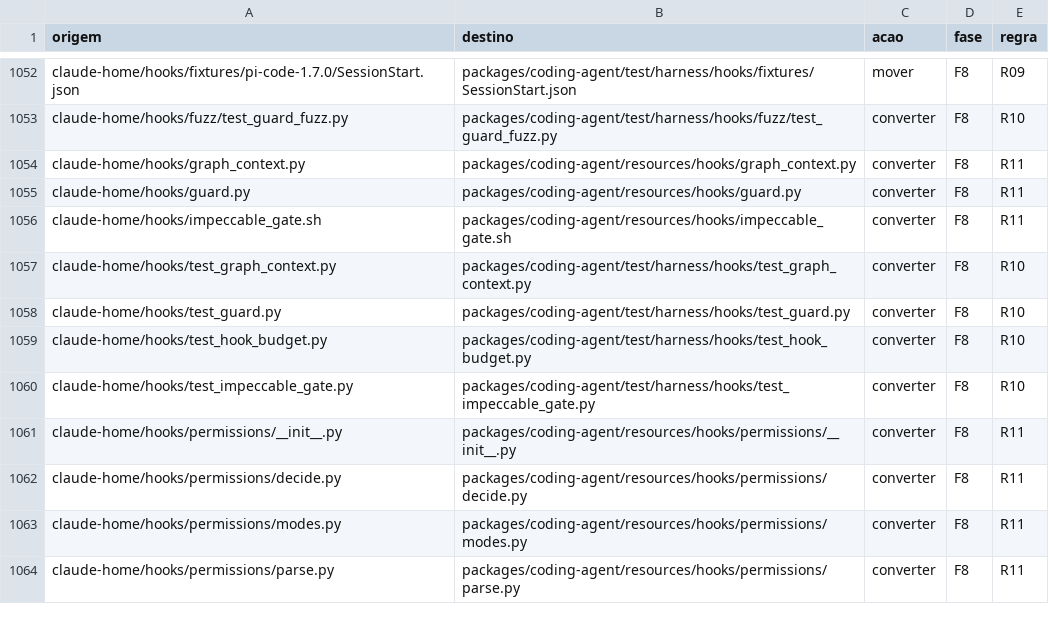
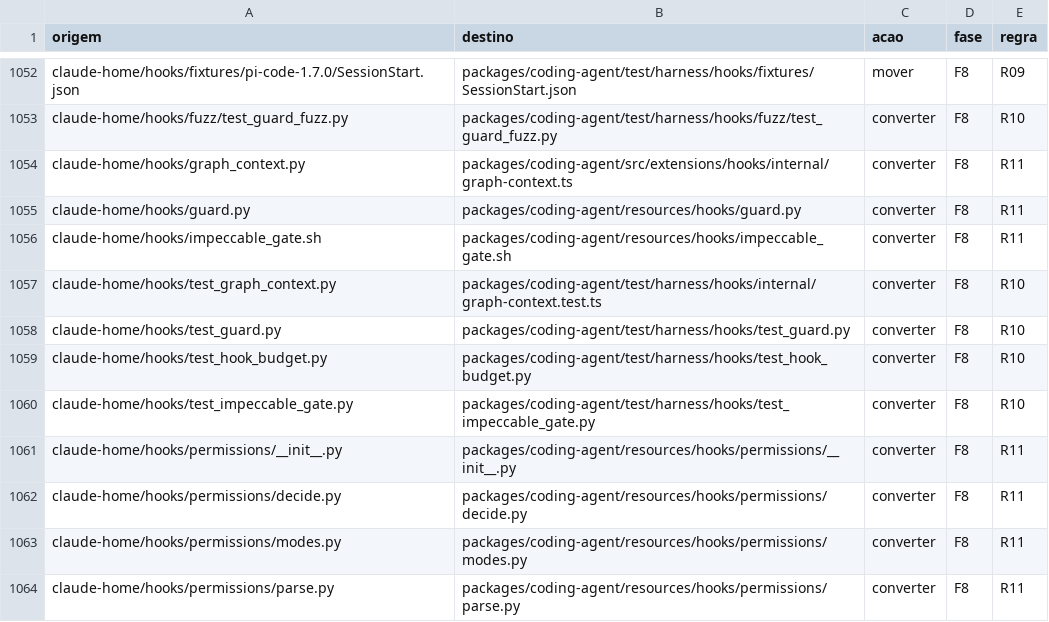
Before and after one commit to marcioazam/nycode, a TSV file: docs/migration/nycode-core/anexos/E-mapa-arquivo-a-arquivo.tsv, drawn as a sheet; only a part is shown, gaps mark what is left out.

```diff
--- a/docs/migration/nycode-core/anexos/E-mapa-arquivo-a-arquivo.tsv
+++ b/docs/migration/nycode-core/anexos/E-mapa-arquivo-a-arquivo.tsv
@@ -1053,6 +1053,6 @@ claude-home/hooks/fixtures/pi-code-1.7.0/SessionStart.json	packages/coding-agent
 claude-home/hooks/fuzz/test_guard_fuzz.py	packages/coding-agent/test/harness/hooks/fuzz/test_guard_fuzz.py	converter	F8	R10
-claude-home/hooks/graph_context.py	packages/coding-agent/resources/hooks/graph_context.py	converter	F8	R11
+claude-home/hooks/graph_context.py	packages/coding-agent/src/extensions/hooks/internal/graph-context.ts	converter	F8	R11
 claude-home/hooks/guard.py	packages/coding-agent/resources/hooks/guard.py	converter	F8	R11
 claude-home/hooks/impeccable_gate.sh	packages/coding-agent/resources/hooks/impeccable_gate.sh	converter	F8	R11
-claude-home/hooks/test_graph_context.py	packages/coding-agent/test/harness/hooks/test_graph_context.py	converter	F8	R10
+claude-home/hooks/test_graph_context.py	packages/coding-agent/test/harness/hooks/internal/graph-context.test.ts	converter	F8	R10
 claude-home/hooks/test_guard.py	packages/coding-agent/test/harness/hooks/test_guard.py	converter	F8	R10
```
Also changed, not shown: 20 other files.
